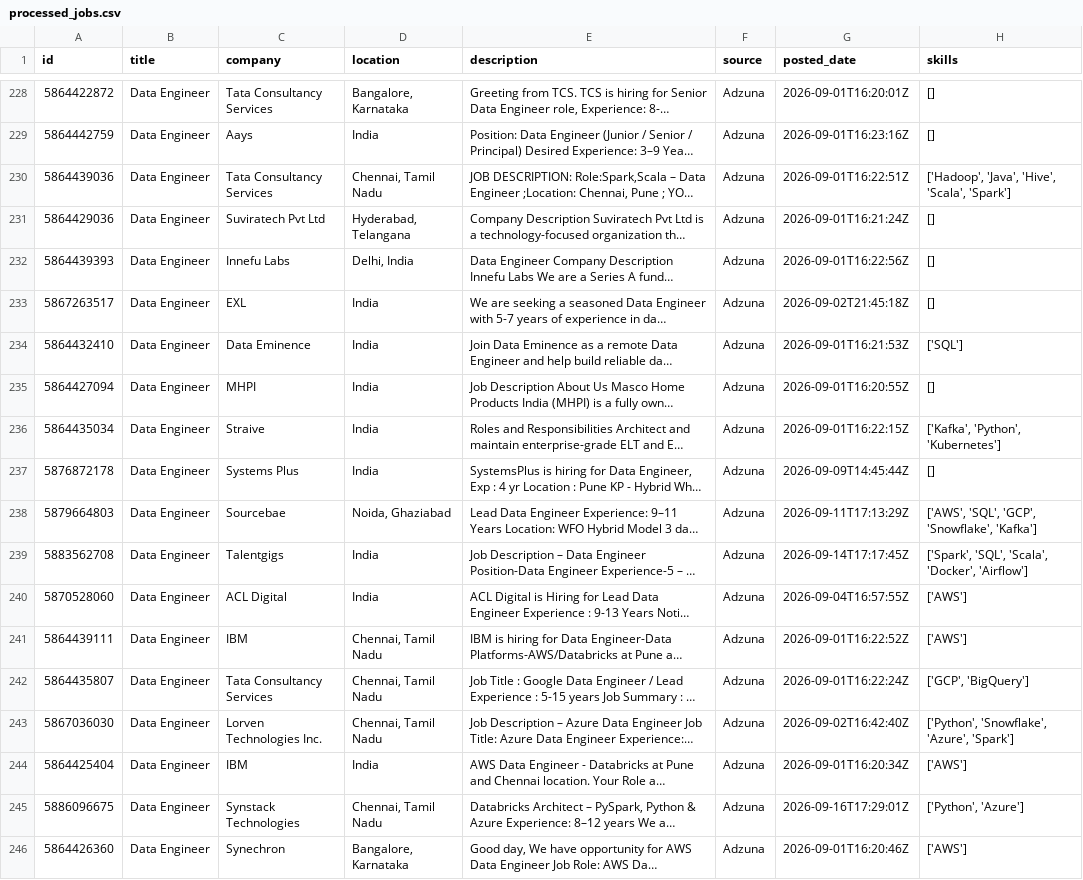
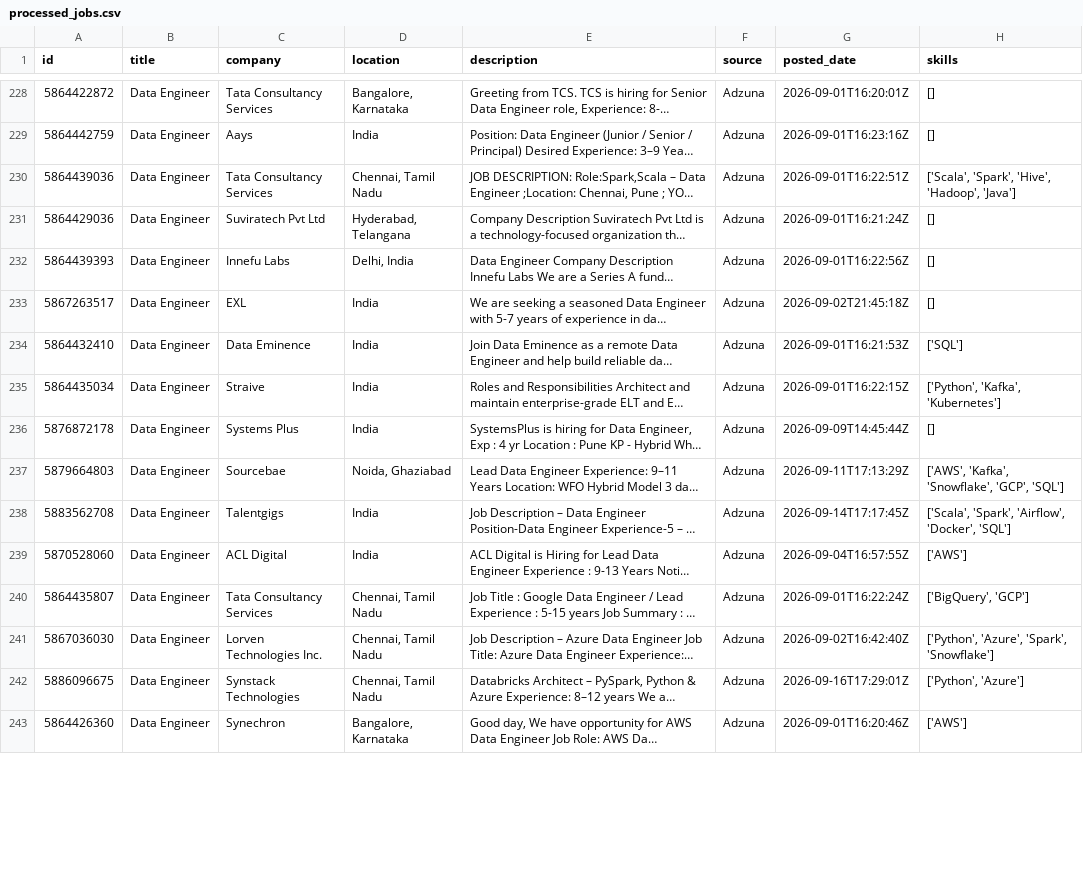
Before and after one commit to ShivaniEzhil/SkillTrend, a CSV file: data/processed/processed_jobs.csv, drawn as a sheet; only a part is shown, gaps mark what is left out; long unchanged cells end in …; addresses are those after the commit; the diff covers the shown part only; the diff names each change by its address in the sheet, - before the commit and + after, or states it on an @@ line.

```diff
--- a/data/processed/processed_jobs.csv
+++ b/data/processed/processed_jobs.csv
-H230 (skills): ['Hadoop', 'Java', 'Hive', 'Scala', 'Spark']
+H230 (skills): ['Scala', 'Spark', 'Hive', 'Hadoop', 'Java']
@@ row 235 moved to row 250: 5864427094 @@
-H235 (skills): ['Kafka', 'Python', 'Kubernetes']
+H235 (skills): ['Python', 'Kafka', 'Kubernetes']
-H237 (skills): ['AWS', 'SQL', 'GCP', 'Snowflake', 'Kafka']
+H237 (skills): ['AWS', 'Kafka', 'Snowflake', 'GCP', 'SQL']
-H238 (skills): ['Spark', 'SQL', 'Scala', 'Docker', 'Airflow']
+H238 (skills): ['Scala', 'Spark', 'Airflow', 'Docker', 'SQL']
@@ row 241 moved to row 244: 5864439111 @@
-H240 (skills): ['GCP', 'BigQuery']
+H240 (skills): ['BigQuery', 'GCP']
-H241 (skills): ['Python', 'Snowflake', 'Azure', 'Spark']
+H241 (skills): ['Python', 'Azure', 'Spark', 'Snowflake']
@@ row 244 moved to row 245: 5864425404 @@
```
Also changed, not shown: 3 added rows and 56 edited cells elsewhere in this file, 1 other file.
